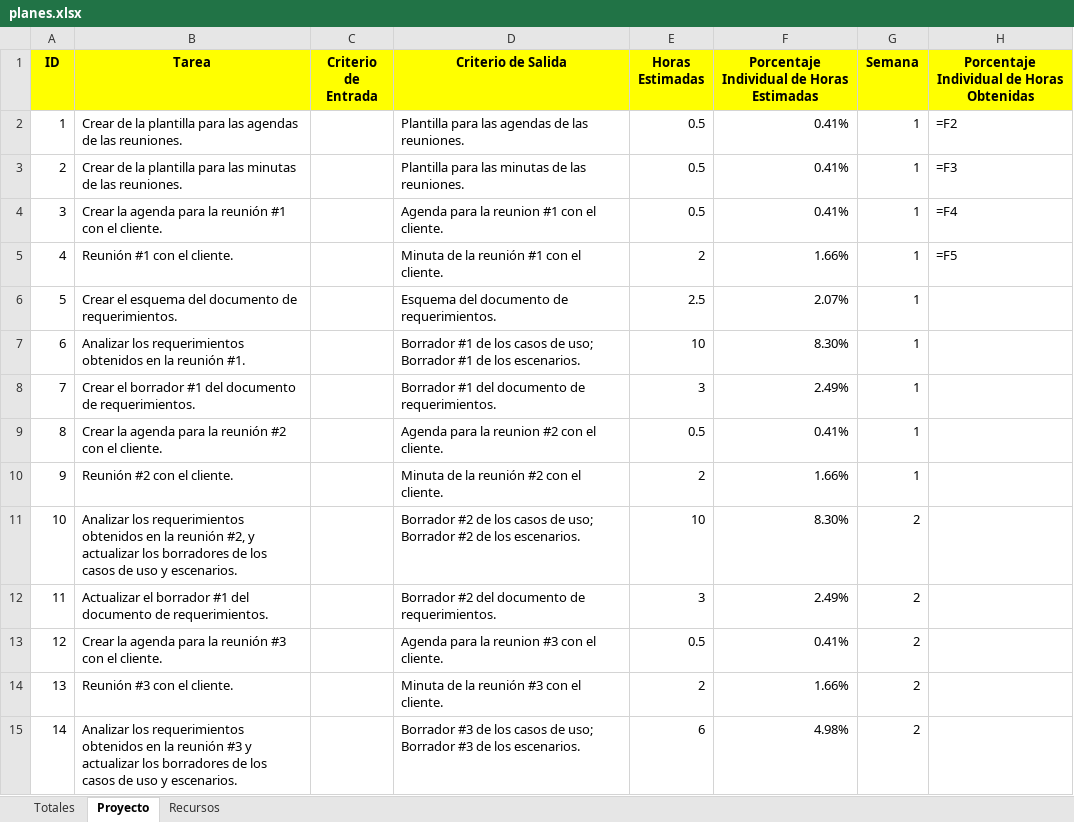
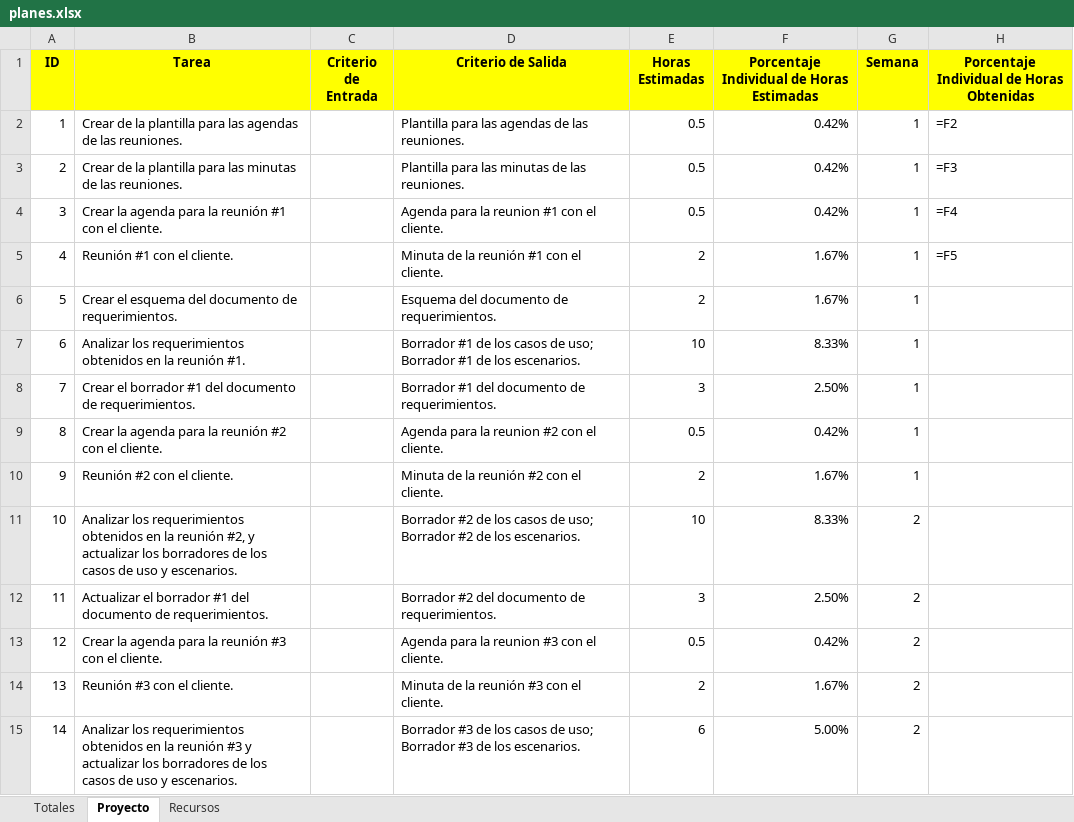
Before and after one commit to jw92/PPR, an Excel workbook: planes.xlsx, sheet Proyecto, drawn as a sheet; only a part is shown; values as stored, in another font and other column widths than the file's, no borders; formulas without a stored value are shown as written; the diff covers the shown part only; the diff names each change by its address in the sheet, - before the commit and + after, or states it on an @@ line.

Commit message:
On branch master Changes to be committed: 	modified:   planes.xlsx 	new file:   requerimientos.doc 	modified:   tspi/ciclo-1/forma-logt1-20106065.xlsx 	modified:   tspi/plantillas/forma-logt.xlsx

```diff
--- a/planes.xlsx (sheet Proyecto)
+++ b/planes.xlsx (sheet Proyecto)
-F2:F4: 0.41%
+F2:F4: 0.42%
-F5: 1.66%
+F5: 1.67%
-E6 (Horas Estimadas): 2.5
+E6 (Horas Estimadas): 2
-F6: 2.07%
+F6: 1.67%
-F7: 8.30%
+F7: 8.33%
-F8: 2.49%
+F8: 2.50%
-F9: 0.41%
+F9: 0.42%
-F10: 1.66%
+F10: 1.67%
-F11: 8.30%
+F11: 8.33%
-F12: 2.49%
+F12: 2.50%
-F13: 0.41%
+F13: 0.42%
-F14: 1.66%
+F14: 1.67%
-F15: 4.98%
+F15: 5.00%
```
Also changed, not shown: 23 edited cells elsewhere in this sheet, sheet Recursos, sheet Totales, charts or pictures, tspi/ciclo-1/forma-logt1-20106065.xlsx, tspi/plantillas/forma-logt.xlsx, 1 other file.
